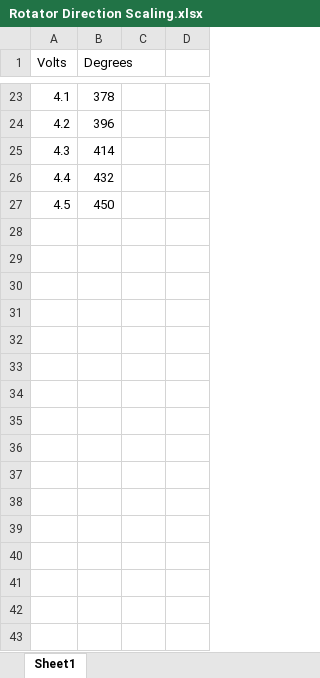
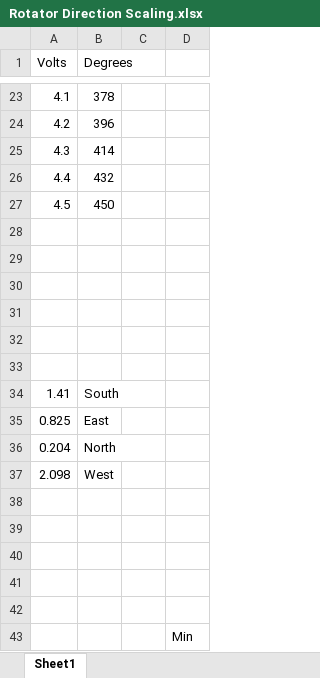
Before and after one commit to mlanagan/RemoteHF, an Excel workbook: NodeRed/Rotator Direction Scaling.xlsx, sheet Sheet1, drawn as a sheet; only a part is shown, gaps mark what is left out; values as stored, in another font and other column widths than the file's, no borders; charts and pictures not drawn; the diff names each change by its address in the sheet, - before the commit and + after, or states it on an @@ line.

```diff
--- a/NodeRed/Rotator Direction Scaling.xlsx (sheet Sheet1)
+++ b/NodeRed/Rotator Direction Scaling.xlsx (sheet Sheet1)
+row 28: (empty)
+row 29: (empty)
+row 30: (empty)
+row 31: (empty)
+row 32: (empty)
+row 33: (empty)
+row 34: 1.41 | South
+row 35: 0.825 | East
+row 36: 0.204 | North
+row 37: 2.098 | West
+row 38: (empty)
+row 39: (empty)
+row 40: (empty)
+row 41: (empty)
+row 42: (empty)
+row 43:  |  |  | Min
```
Also changed, not shown: charts or pictures, 18 other files.
